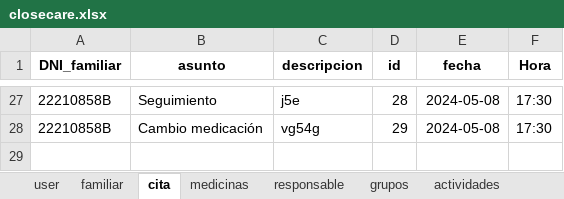
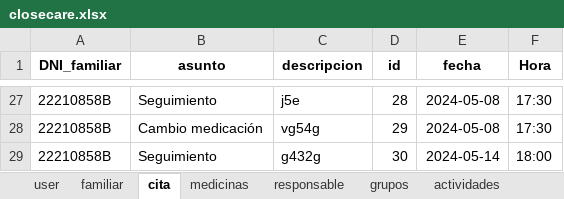
Before and after one commit to closecarefundation/PY-to-APK, an Excel workbook: closecare.xlsx, sheet cita, drawn as a sheet; only a part is shown, gaps mark what is left out; values as stored, in another font and other column widths than the file's, no borders; the diff names each change by its address in the sheet, - before the commit and + after, or states it on an @@ line.

Commit message:
Guardar cita

```diff
--- a/closecare.xlsx (sheet cita)
+++ b/closecare.xlsx (sheet cita)
+row 29: 22210858B | Seguimiento | g432g | 30 | 2024-05-14 | 18:00
```
